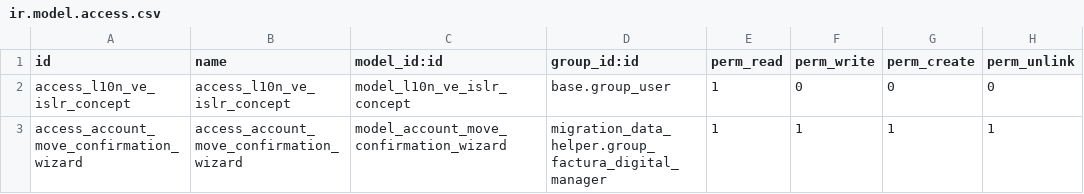
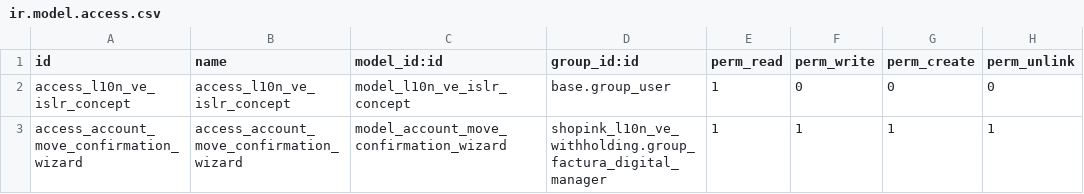
Before and after one commit to adminshopink/19VE, a CSV file: addons/shopink_l10n_ve_withholding/security/ir.model.access.csv, drawn as a sheet.

Commit message:
Update ir.model.access.csv

```diff
--- a/addons/shopink_l10n_ve_withholding/security/ir.model.access.csv
+++ b/addons/shopink_l10n_ve_withholding/security/ir.model.access.csv
@@ -2,2 +2,2 @@ id,name,model_id:id,group_id:id,perm_read,perm_write,perm_create,perm_unlink
 access_l10n_ve_islr_concept,access_l10n_ve_islr_concept,model_l10n_ve_islr_concept,base.group_user,1,0,0,0
-access_account_move_confirmation_wizard,access_account_move_confirmation_wizard,model_account_move_confirmation_wizard,migration_data_helper.group_factura_digital_manager,1,1,1,1
+access_account_move_confirmation_wizard,access_account_move_confirmation_wizard,model_account_move_confirmation_wizard,shopink_l10n_ve_withholding.group_factura_digital_manager,1,1,1,1
```
